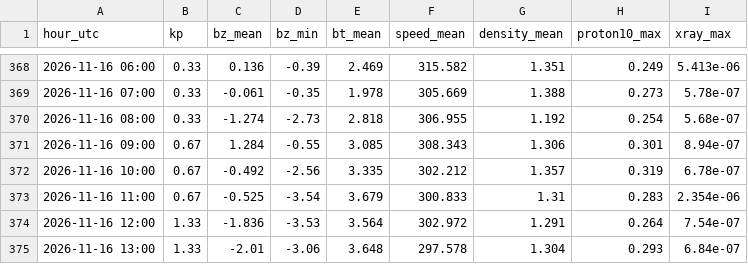
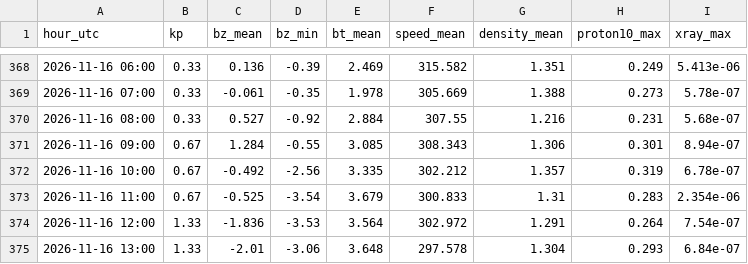
Before and after one commit to ja1bbe/propagation, a CSV file: data/spacewx/2026-11.csv, drawn as a sheet; only a part is shown, gaps mark what is left out.

```diff
--- a/data/spacewx/2026-11.csv
+++ b/data/spacewx/2026-11.csv
@@ -369,3 +369,3 @@ hour_utc,kp,bz_mean,bz_min,bt_mean,speed_mean,density_mean,proton10_max,xray_max
 2026-11-16 07:00,0.33,-0.061,-0.35,1.978,305.669,1.388,0.273,5.78e-07
-2026-11-16 08:00,0.33,-1.274,-2.73,2.818,306.955,1.192,0.254,5.68e-07
+2026-11-16 08:00,0.33,0.527,-0.92,2.884,307.55,1.216,0.231,5.68e-07
 2026-11-16 09:00,0.67,1.284,-0.55,3.085,308.343,1.306,0.301,8.94e-07
```
Also changed, not shown: data/samples_v2.csv, 2 other files.
